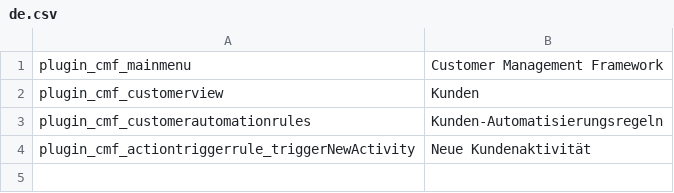
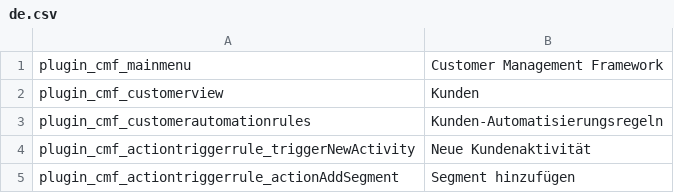
Before and after one commit to pimcore/customer-data-framework, a CSV file: texts/de.csv, drawn as a sheet; the diff names each change by its address in the sheet, - before the commit and + after, or states it on an @@ line.

Commit message:
customer automation rules: add posibility to maintain actions in the GUI

```diff
--- a/texts/de.csv
+++ b/texts/de.csv
+row 5: plugin_cmf_actiontriggerrule_actionAddSegment | Segment hinzufügen
```
Also changed, not shown: texts/en.csv, 5 other files.
